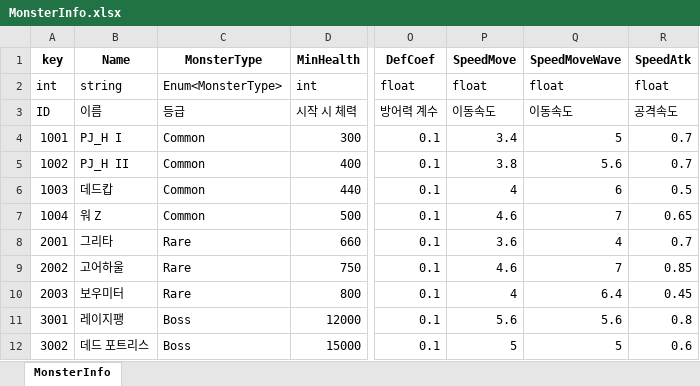
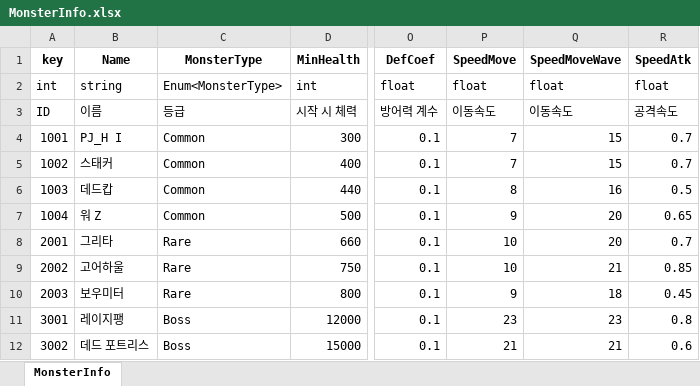
Before and after one commit to Anbak98/INFEST, an Excel workbook: INFEST_Project/Util/ExcelToJsonWizard.v1.0.6/excel_files/MonsterInfo.xlsx, sheet MonsterInfo, drawn as a sheet; only a part is shown, gaps mark what is left out; values as stored, in another font and other column widths than the file's, no borders; the diff names each change by its address in the sheet, - before the commit and + after, or states it on an @@ line.

```diff
--- a/INFEST_Project/Util/ExcelToJsonWizard.v1.0.6/excel_files/MonsterInfo.xlsx (sheet MonsterInfo)
+++ b/INFEST_Project/Util/ExcelToJsonWizard.v1.0.6/excel_files/MonsterInfo.xlsx (sheet MonsterInfo)
-P4 (SpeedMove): 3.4
+P4 (SpeedMove): 7
-Q4 (SpeedMoveWave): 5
+Q4 (SpeedMoveWave): 15
-B5 (Name): PJ_H II
+B5 (Name): 스태커
-P5 (SpeedMove): 3.8
+P5 (SpeedMove): 7
-Q5 (SpeedMoveWave): 5.6
+Q5 (SpeedMoveWave): 15
-P6 (SpeedMove): 4
+P6 (SpeedMove): 8
-Q6 (SpeedMoveWave): 6
+Q6 (SpeedMoveWave): 16
-P7 (SpeedMove): 4.6
+P7 (SpeedMove): 9
-Q7 (SpeedMoveWave): 7
+Q7 (SpeedMoveWave): 20
-P8 (SpeedMove): 3.6
+P8 (SpeedMove): 10
-Q8 (SpeedMoveWave): 4
+Q8 (SpeedMoveWave): 20
-P9 (SpeedMove): 4.6
+P9 (SpeedMove): 10
-Q9 (SpeedMoveWave): 7
+Q9 (SpeedMoveWave): 21
-P10 (SpeedMove): 4
+P10 (SpeedMove): 9
-Q10 (SpeedMoveWave): 6.4
+Q10 (SpeedMoveWave): 18
-P11 (SpeedMove): 5.6
+P11 (SpeedMove): 23
-Q11 (SpeedMoveWave): 5.6
+Q11 (SpeedMoveWave): 23
-P12 (SpeedMove): 5
+P12 (SpeedMove): 21
-Q12 (SpeedMoveWave): 5
+Q12 (SpeedMoveWave): 21
```
Also changed, not shown: INFEST_Project/Util/ExcelToJsonWizard.v1.0.6/excel_files/CharacterInfo.xlsx.
